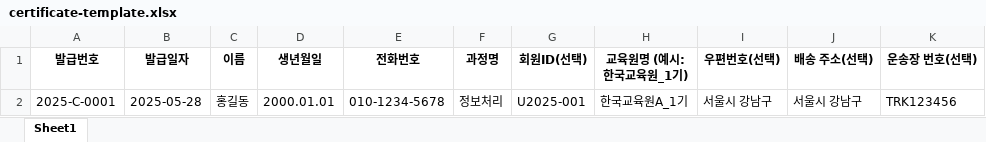
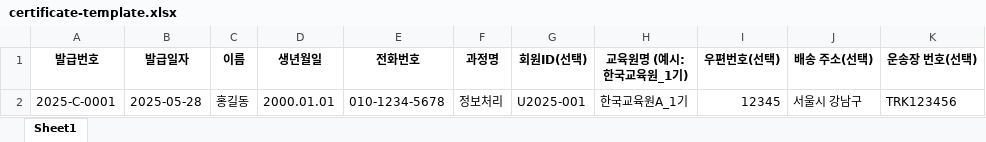
Before and after one commit to kyeong-ha/certmanager, an Excel workbook: frontend/public/templates/certificate-template.xlsx, sheet Sheet1, drawn as a sheet; values as stored, in another font and other column widths than the file's, no borders; the diff names each change by its address in the sheet, - before the commit and + after, or states it on an @@ line.

```diff
--- a/frontend/public/templates/certificate-template.xlsx (sheet Sheet1)
+++ b/frontend/public/templates/certificate-template.xlsx (sheet Sheet1)
-I2 (우편번호(선택)): 서울시 강남구
+I2 (우편번호(선택)): 12345
```
Also changed, not shown: 16 other files.
